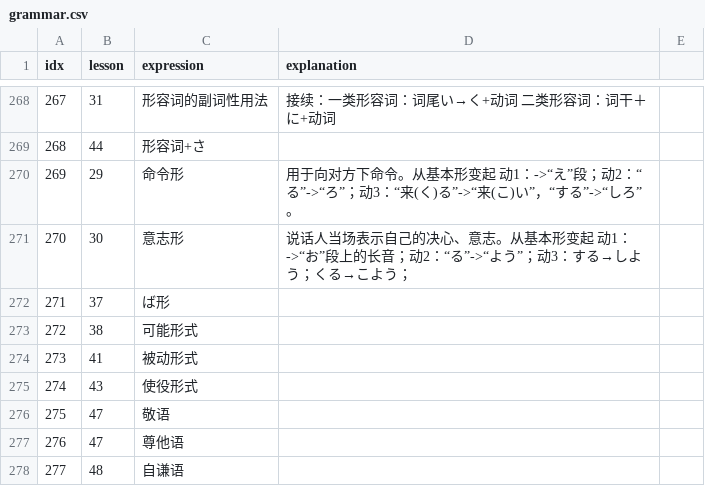
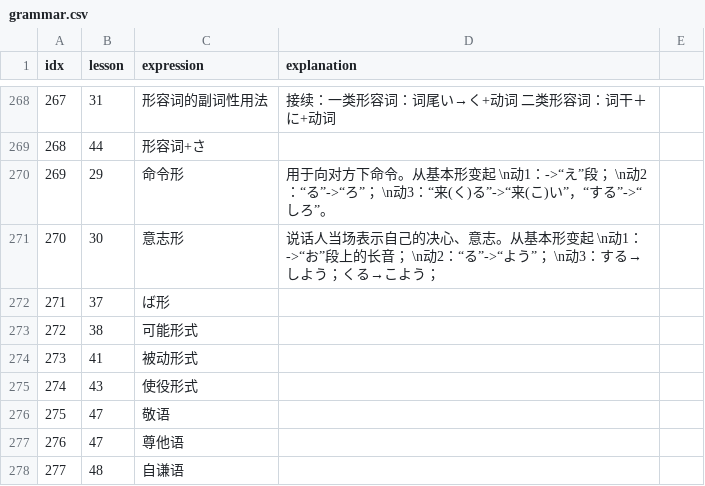
Before and after one commit to wizicer/LearnJapan, a CSV file: _data/grammar.csv, drawn as a sheet; only a part is shown, gaps mark what is left out.

Commit message:
recognize newline in grammar page

```diff
--- a/_data/grammar.csv
+++ b/_data/grammar.csv
@@ -269,4 +269,4 @@ idx,lesson,expression,explanation
 268 , 44 , 形容词+さ                                  ,
-269 , 29 , 命令形                                     , 用于向对方下命令。从基本形变起 动1：->“え”段；动2：“る”->“ろ”；动3：“来(く)る”->“来(こ)い”，“する”->“しろ”。
-270 , 30 , 意志形                                     , 说话人当场表示自己的决心、意志。从基本形变起 动1：->“お”段上的长音；动2：“る”->“よう”；动3：する→しよう；くる→こよう；
+269 , 29 , 命令形                                     , 用于向对方下命令。从基本形变起 \n动1：->“え”段； \n动2：“る”->“ろ”； \n动3：“来(く)る”->“来(こ)い”，“する”->“しろ”。
+270 , 30 , 意志形                                     , 说话人当场表示自己的决心、意志。从基本形变起 \n动1：->“お”段上的长音； \n动2：“る”->“よう”； \n动3：する→しよう；くる→こよう；
 271 , 37 , ば形                                       ,
```
Also changed, not shown: 1 other file.
